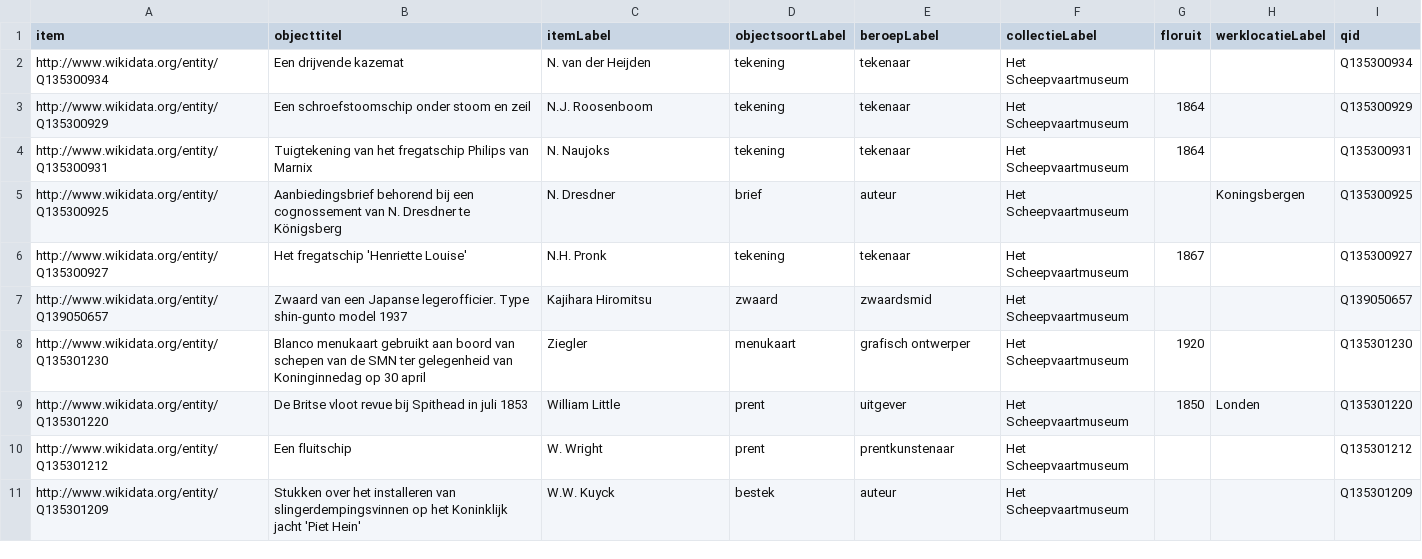
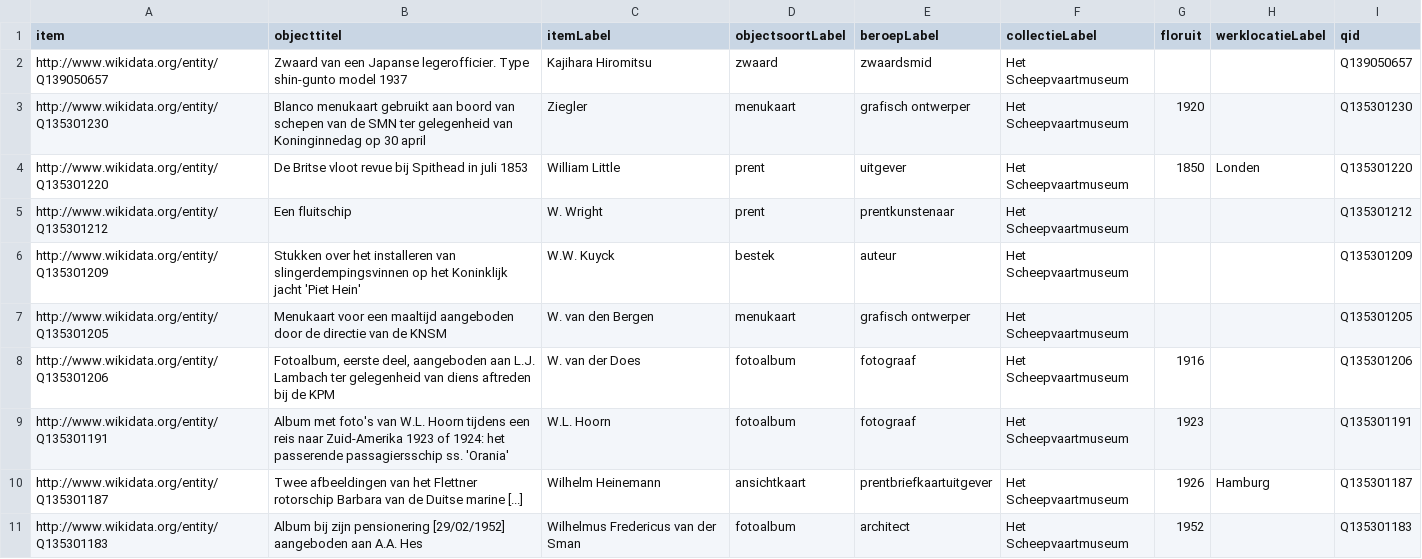
Before and after one commit to hannolans/wikidata, a CSV file: data/candidates.csv, drawn as a sheet.

```diff
--- a/data/candidates.csv
+++ b/data/candidates.csv
@@ -1,7 +1,2 @@
 "item","objecttitel","itemLabel","objectsoortLabel","beroepLabel","collectieLabel","floruit","werklocatieLabel","qid"
-"http://www.wikidata.org/entity/Q135300934","Een drijvende kazemat","N. van der Heijden","tekening","tekenaar","Het Scheepvaartmuseum","","","Q135300934"
-"http://www.wikidata.org/entity/Q135300929","Een schroefstoomschip onder stoom en zeil","N.J. Roosenboom","tekening","tekenaar","Het Scheepvaartmuseum","1864","","Q135300929"
-"http://www.wikidata.org/entity/Q135300931","Tuigtekening van het fregatschip Philips van Marnix","N. Naujoks","tekening","tekenaar","Het Scheepvaartmuseum","1864","","Q135300931"
-"http://www.wikidata.org/entity/Q135300925","Aanbiedingsbrief behorend bij een cognossement van N. Dresdner te Königsberg","N. Dresdner","brief","auteur","Het Scheepvaartmuseum","","Koningsbergen","Q135300925"
-"http://www.wikidata.org/entity/Q135300927","Het fregatschip 'Henriette Louise'","N.H. Pronk","tekening","tekenaar","Het Scheepvaartmuseum","1867","","Q135300927"
 "http://www.wikidata.org/entity/Q139050657","Zwaard van een Japanse legerofficier. Type shin-gunto model 1937","Kajihara Hiromitsu","zwaard","zwaardsmid","Het Scheepvaartmuseum","","","Q139050657"
@@ -11 +6,6 @@
 "http://www.wikidata.org/entity/Q135301209","Stukken over het installeren van slingerdempingsvinnen op het Koninklijk jacht 'Piet Hein'","W.W. Kuyck","bestek","auteur","Het Scheepvaartmuseum","","","Q135301209"
+"http://www.wikidata.org/entity/Q135301205","Menukaart voor een maaltijd aangeboden door de directie van de KNSM","W. van den Bergen","menukaart","grafisch ontwerper","Het Scheepvaartmuseum","","","Q135301205"
+"http://www.wikidata.org/entity/Q135301206","Fotoalbum, eerste deel, aangeboden aan L.J. Lambach ter gelegenheid van diens aftreden bij de KPM","W. van der Does","fotoalbum","fotograaf","Het Scheepvaartmuseum","1916","","Q135301206"
+"http://www.wikidata.org/entity/Q135301191","Album met foto's van W.L. Hoorn tijdens een reis naar Zuid-Amerika 1923 of 1924: het passerende passagiersschip ss. 'Orania'","W.L. Hoorn","fotoalbum","fotograaf","Het Scheepvaartmuseum","1923","","Q135301191"
+"http://www.wikidata.org/entity/Q135301187","Twee afbeeldingen van het Flettner rotorschip Barbara van de Duitse marine [...]","Wilhelm Heinemann","ansichtkaart","prentbriefkaartuitgever","Het Scheepvaartmuseum","1926","Hamburg","Q135301187"
+"http://www.wikidata.org/entity/Q135301183","Album bij zijn pensionering [29/02/1952] aangeboden aan A.A. Hes","Wilhelmus Fredericus van der Sman","fotoalbum","architect","Het Scheepvaartmuseum","1952","","Q135301183"
```
